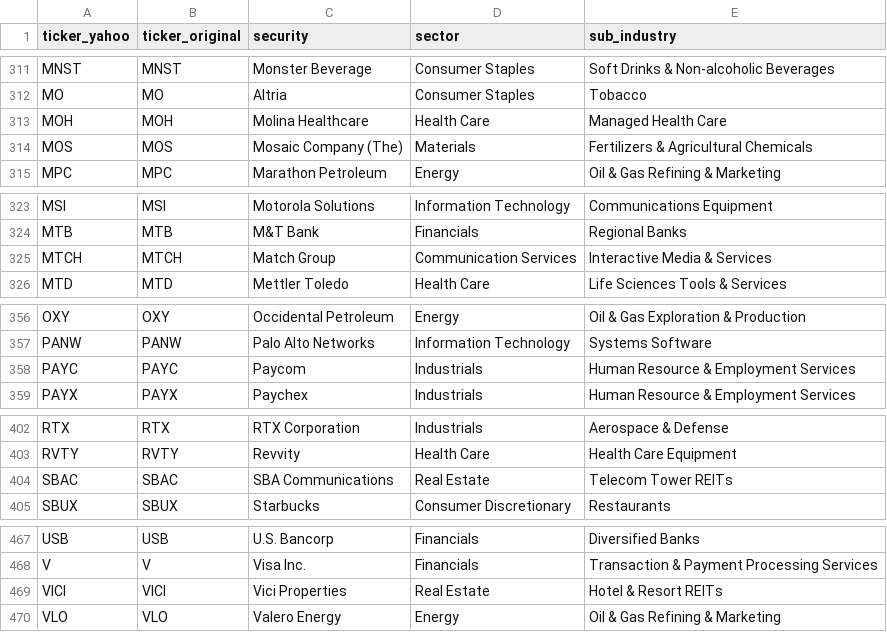
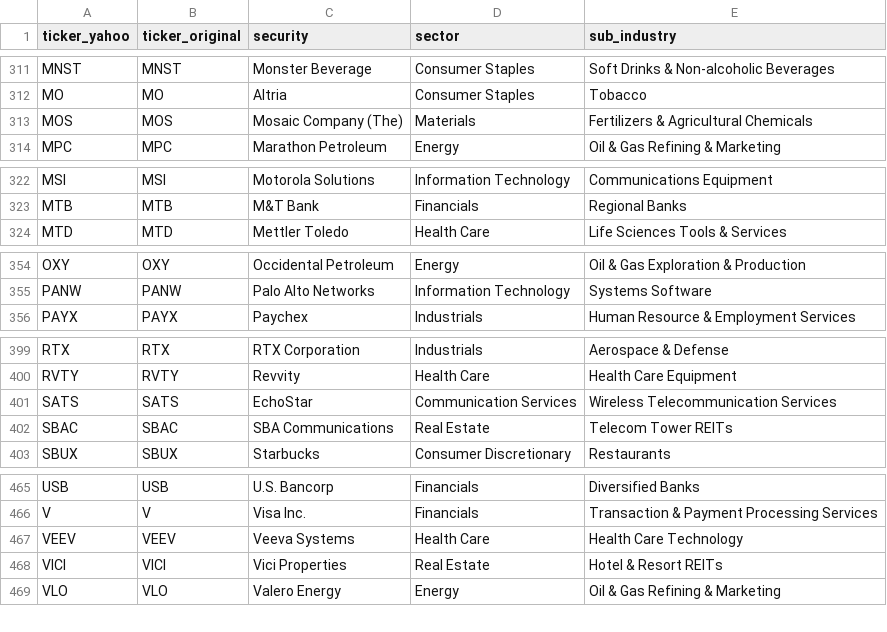
Before and after one commit to vittok/stare, a CSV file: data/universe_sp500.csv, drawn as a sheet; only a part is shown, gaps mark what is left out; the diff covers the shown part only.

```diff
--- a/data/universe_sp500.csv
+++ b/data/universe_sp500.csv
@@ -312,3 +312,2 @@ MNST,MNST,Monster Beverage,Consumer Staples,Soft Drinks & Non-alcoholic Beverage
 MO,MO,Altria,Consumer Staples,Tobacco
-MOH,MOH,Molina Healthcare,Health Care,Managed Health Care
 MOS,MOS,Mosaic Company (The),Materials,Fertilizers & Agricultural Chemicals
@@ -324,3 +323,2 @@ MSI,MSI,Motorola Solutions,Information Technology,Communications Equipment
 MTB,MTB,M&T Bank,Financials,Regional Banks
-MTCH,MTCH,Match Group,Communication Services,Interactive Media & Services
 MTD,MTD,Mettler Toledo,Health Care,Life Sciences Tools & Services
@@ -357,3 +355,2 @@ OXY,OXY,Occidental Petroleum,Energy,Oil & Gas Exploration & Production
 PANW,PANW,Palo Alto Networks,Information Technology,Systems Software
-PAYC,PAYC,Paycom,Industrials,Human Resource & Employment Services
 PAYX,PAYX,Paychex,Industrials,Human Resource & Employment Services
@@ -403,2 +400,3 @@ RTX,RTX,RTX Corporation,Industrials,Aerospace & Defense
 RVTY,RVTY,Revvity,Health Care,Health Care Equipment
+SATS,SATS,EchoStar,Communication Services,Wireless Telecommunication Services
 SBAC,SBAC,SBA Communications,Real Estate,Telecom Tower REITs
@@ -468,2 +466,3 @@ USB,USB,U.S. Bancorp,Financials,Diversified Banks
 V,V,Visa Inc.,Financials,Transaction & Payment Processing Services
+VEEV,VEEV,Veeva Systems,Health Care,Health Care Technology
 VICI,VICI,Vici Properties,Real Estate,Hotel & Resort REITs
```
Also changed, not shown: 6 added rows, 5 removed rows and 2 edited cells elsewhere in this file, 12 other files.
